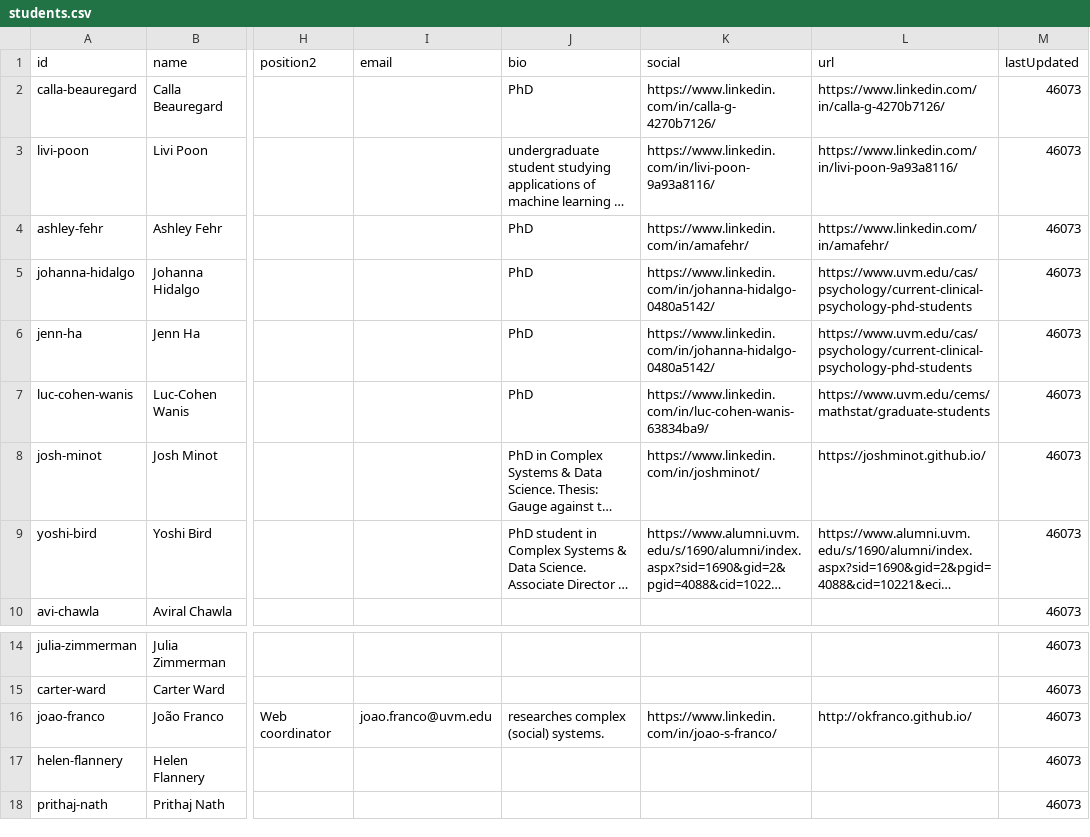
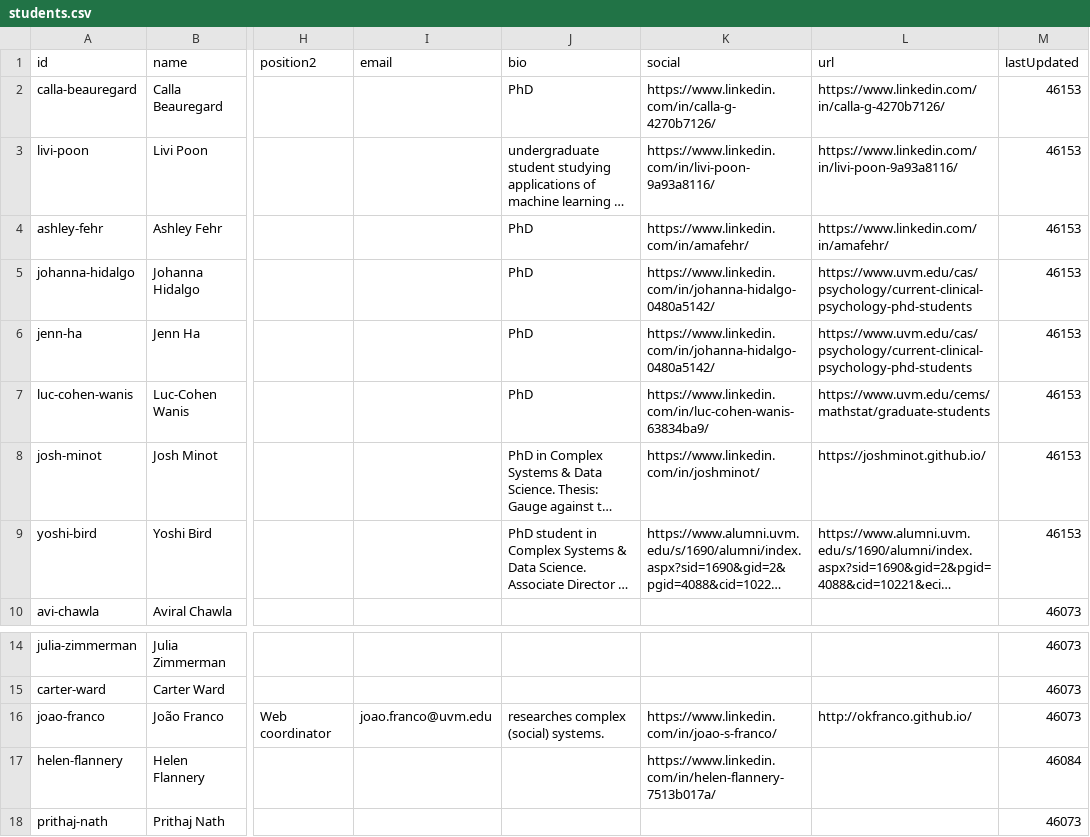
Before and after one commit to Vermont-Complex-Systems/vcsi-website, a CSV file: src/data/students.csv, drawn as a sheet; only a part is shown, gaps mark what is left out; long unchanged cells end in …; the diff names each change by its address in the sheet, - before the commit and + after, or states it on an @@ line.

```diff
--- a/src/data/students.csv
+++ b/src/data/students.csv
-M2:M9 (lastUpdated): 46073
+M2:M9 (lastUpdated): 46153
-K17 (social): (empty)
+K17 (social): https://www.linkedin.com/in/helen-flannery-7513b017a/
-M17 (lastUpdated): 46073
+M17 (lastUpdated): 46084
```
Also changed, not shown: src/data/groups.csv, src/data/members.csv, 7 other files.
